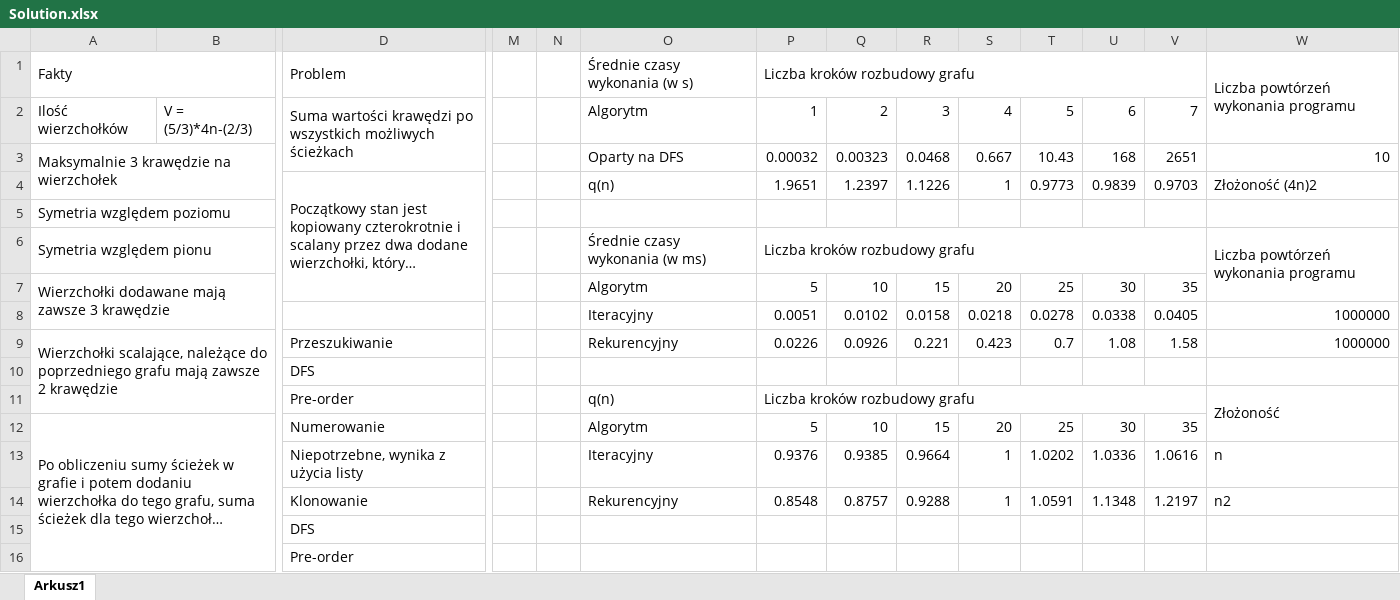
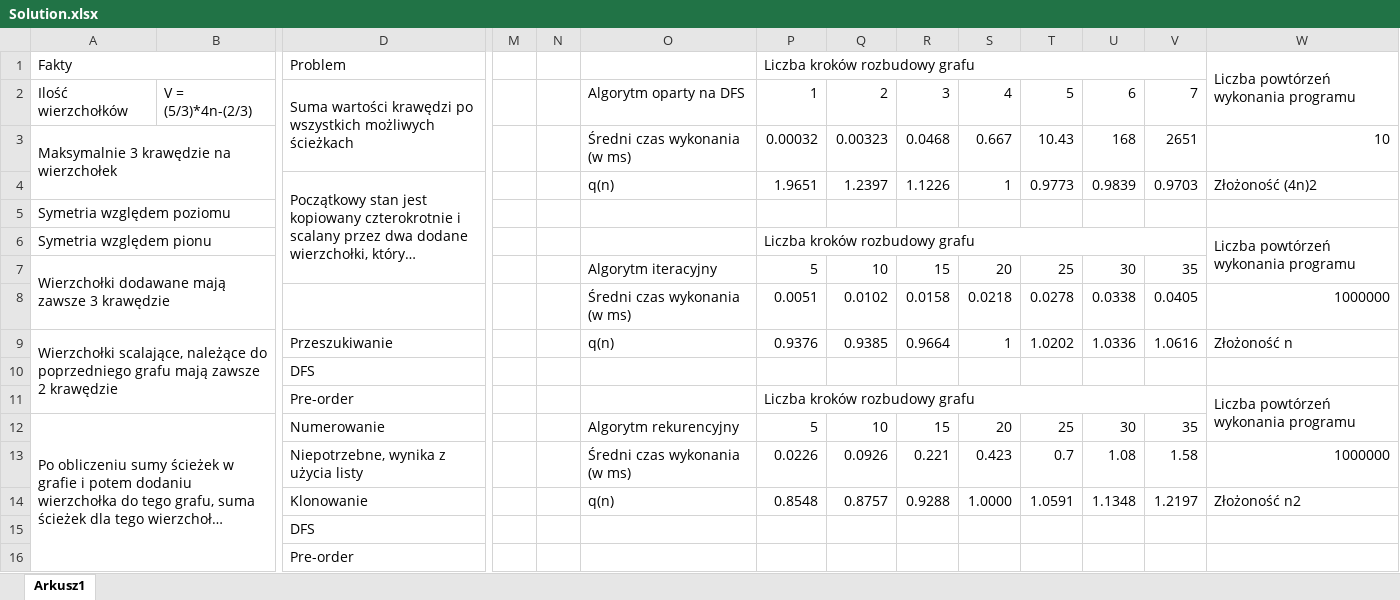
Before and after one commit to Arton1/BorgCity, an Excel workbook: Solution.xlsx, sheet Arkusz1, drawn as a sheet; only a part is shown, gaps mark what is left out; long unchanged cells end in …; values as stored, in another font and other column widths than the file's, no cell formats; removed rows and columns are numbered as before the commit, all else as after; rows hold the shown columns only; the diff covers the shown part only; the diff names each change by its address in the sheet, - before the commit and + after, or states it on an @@ line.

```diff
--- a/Solution.xlsx (sheet Arkusz1)
+++ b/Solution.xlsx (sheet Arkusz1)
-O1: Średnie czasy wykonania (w s)
+O1: (empty)
-O2: Algorytm
+O2: Algorytm oparty na DFS
-O3: Oparty na DFS
+O3: Średni czas wykonania (w ms)
-O6: Średnie czasy wykonania (w ms)
+O6: (empty)
-O7: Algorytm
+O7: Algorytm iteracyjny
-O8: Iteracyjny
+O8: Średni czas wykonania (w ms)
-row 9: Wierzchołki scalające, należące do poprzedniego grafu mają zawsze 2 krawędzie |  | Przeszukiwanie |  |  | Rekurencyjny | 0.0226 | 0.0926 | 0.221 | 0.423 | 0.7 | 1.08 | 1.58 | 1000000
+row 9: Wierzchołki scalające, należące do poprzedniego grafu mają zawsze 2 krawędzie |  | Przeszukiwanie |  |  | q(n) | 0.9376 | 0.9385 | 0.9664 | 1 | 1.0202 | 1.0336 | 1.0616 | Złożoność n
-O11: q(n)
+O11: (empty)
-W11: Złożoność
+W11: Liczba powtórzeń wykonania programu
-O12: Algorytm
+O12: Algorytm rekurencyjny
-row 13:  |  | Niepotrzebne, wynika z użycia listy |  |  | Iteracyjny | 0.9376 | 0.9385 | 0.9664 | 1 | 1.0202 | 1.0336 | 1.0616 | n
+row 13:  |  | Niepotrzebne, wynika z użycia listy |  |  | Średni czas wykonania (w ms) | 0.0226 | 0.0926 | 0.221 | 0.423 | 0.7 | 1.08 | 1.58 | 1000000
-O14: Rekurencyjny
+O14: q(n)
-S14: 1
+S14: 1.0000
-W14: n2
+W14: Złożoność n2
```
Also changed, not shown: 3 added rows, 2 removed rows, 12 edited cells and merged cells elsewhere in this sheet, cell formats, formulas that keep their value, 11 other files.
